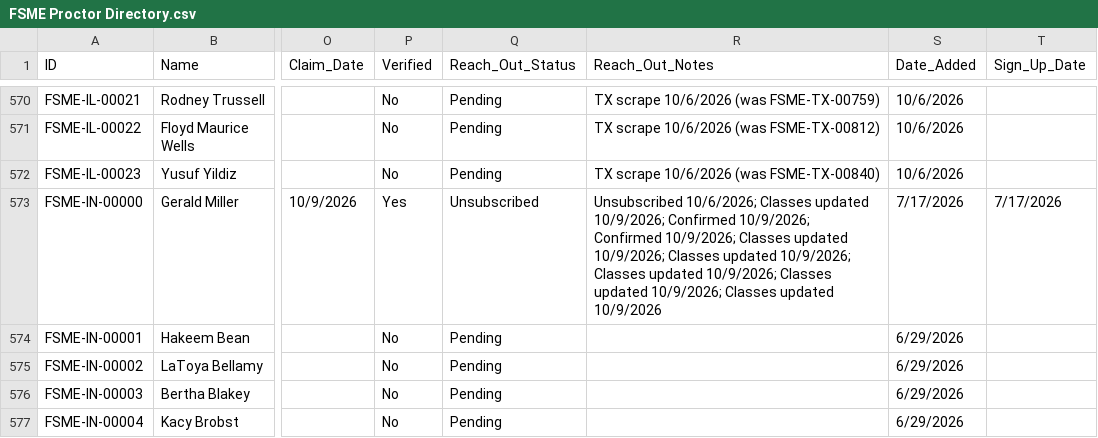
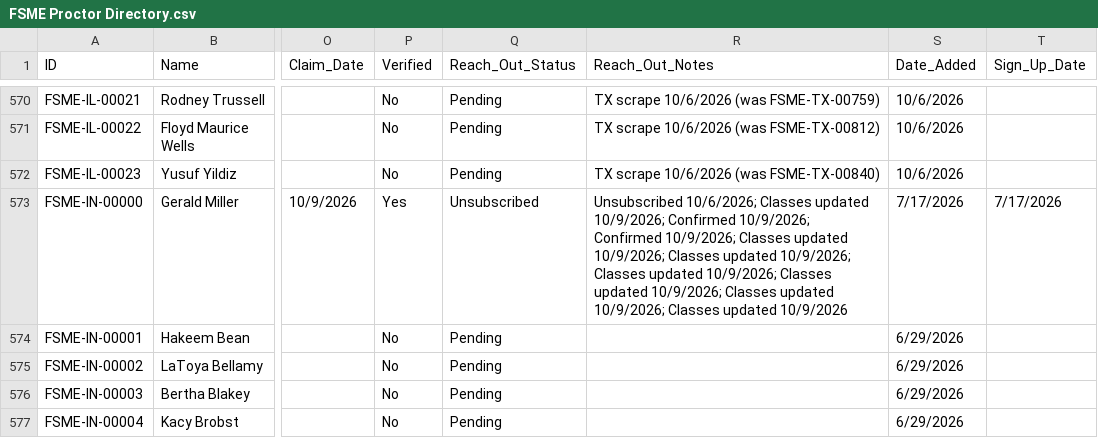
Before and after one commit to novernmanagement-coder/FSME-Tools, a CSV file: FoodSafetyMadeEasy/FSME Proctor Directory.csv, drawn as a sheet; only a part is shown, gaps mark what is left out; the diff names each change by its address in the sheet, - before the commit and + after, or states it on an @@ line.

Commit message:
Classes updated: Gerald Miller

```diff
--- a/FoodSafetyMadeEasy/FSME Proctor Directory.csv
+++ b/FoodSafetyMadeEasy/FSME Proctor Directory.csv
-R573 (Reach_Out_Notes): …Classes updated 10/9/2026
+R573 (Reach_Out_Notes): …Classes updated 10/9/2026; Classes updated 10/9/2026
```
